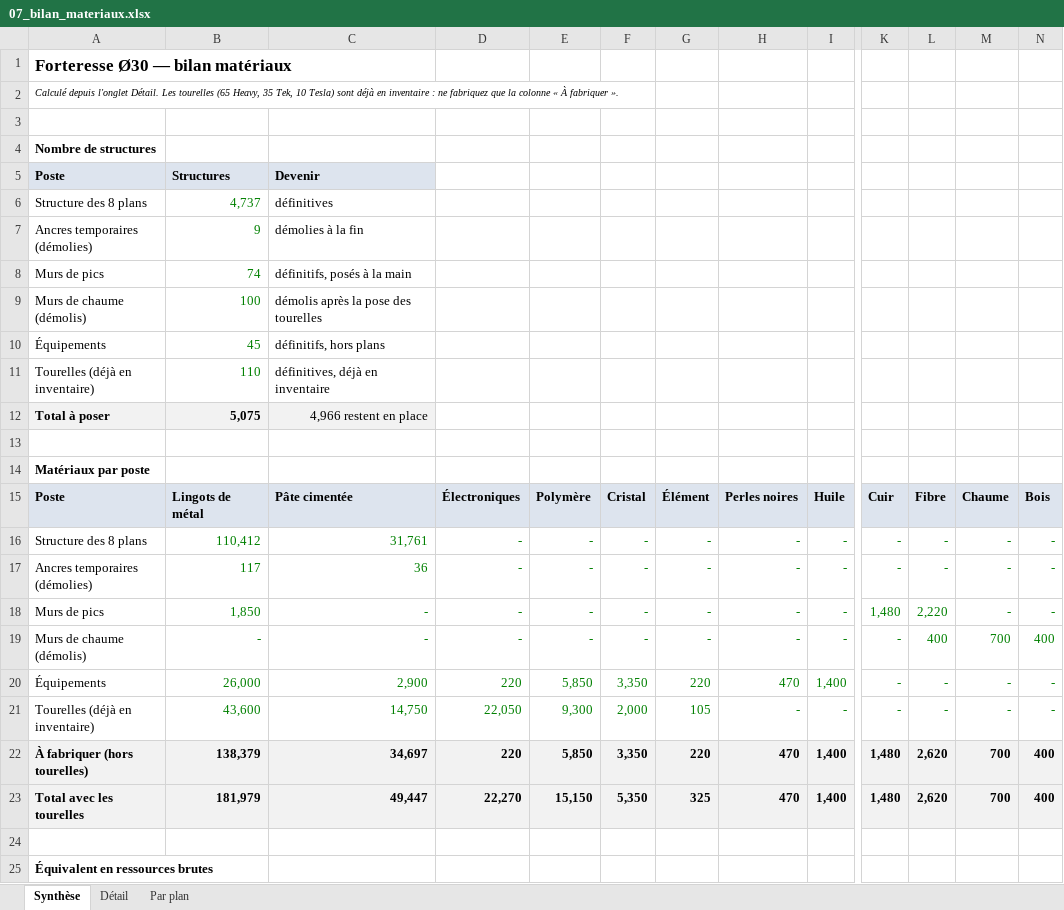
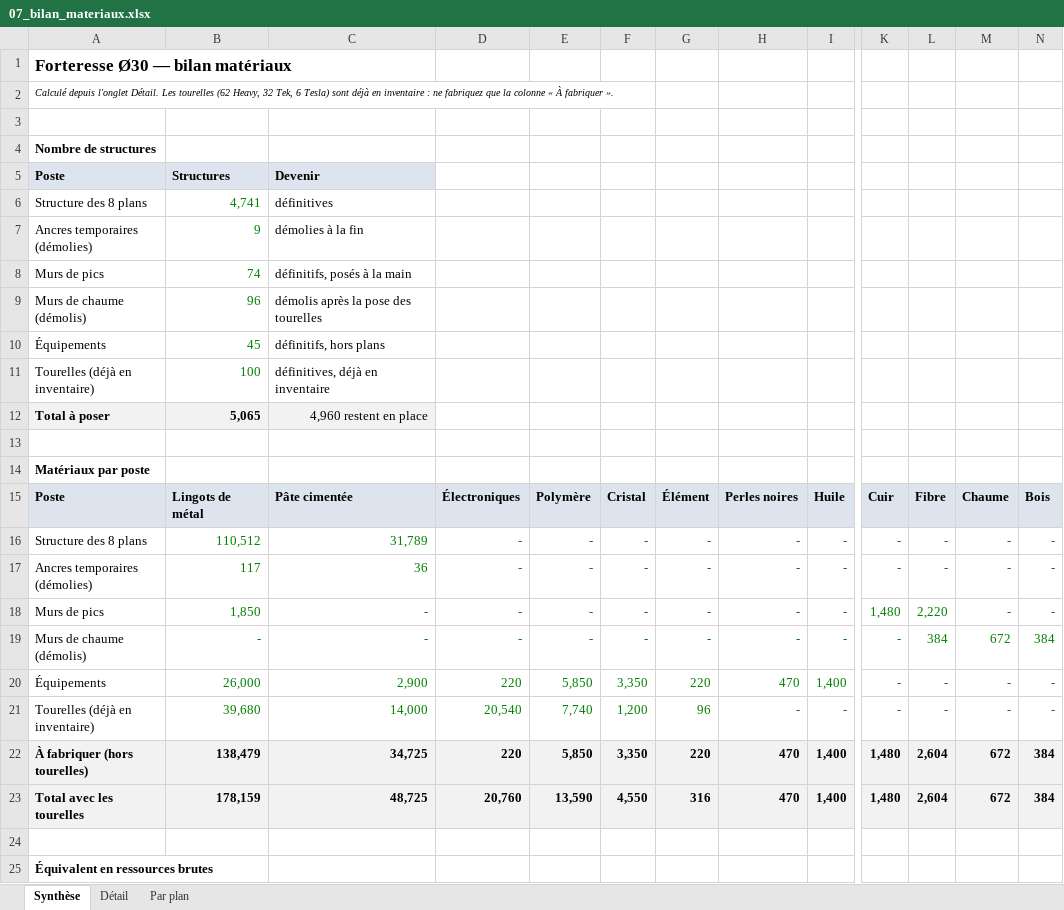
Before and after one commit to ced199080/ARK, an Excel workbook: donnees/07_bilan_materiaux.xlsx, sheet Synthèse, drawn as a sheet; only a part is shown, gaps mark what is left out; values as stored, in another font and other column widths than the file's, no borders; the diff covers the shown part only; the diff names each change by its address in the sheet, - before the commit and + after, or states it on an @@ line.

```diff
--- a/donnees/07_bilan_materiaux.xlsx (sheet Synthèse)
+++ b/donnees/07_bilan_materiaux.xlsx (sheet Synthèse)
-A2 (Poste): …Les tourelles (65 Heavy, 35 Tek, 10 Tesla) sont…
+A2 (Poste): …Les tourelles (62 Heavy, 32 Tek, 6 Tesla) sont…
-B6 (Structures): 4,737
+B6 (Structures): 4,741
-B9 (Structures): 100
+B9 (Structures): 96
-B11 (Structures): 110
+B11 (Structures): 100
-B12 (Structures): 5,075
+B12 (Structures): 5,065
-C12 (Devenir): 4,966 restent en place
+C12 (Devenir): 4,960 restent en place
-B16 (Structures): 110,412
+B16 (Structures): 110,512
-C16 (Devenir): 31,761
+C16 (Devenir): 31,789
-L19: 400
+L19: 384
-M19: 700
+M19: 672
-N19: 400
+N19: 384
-B21 (Structures): 43,600
+B21 (Structures): 39,680
-C21 (Devenir): 14,750
+C21 (Devenir): 14,000
-D21: 22,050
+D21: 20,540
-E21: 9,300
+E21: 7,740
-F21: 2,000
+F21: 1,200
-G21: 105
+G21: 96
-B22 (Structures): 138,379
+B22 (Structures): 138,479
-C22 (Devenir): 34,697
+C22 (Devenir): 34,725
-L22:L23: 2,620
+L22:L23: 2,604
-M22:M23: 700
+M22:M23: 672
-N22:N23: 400
+N22:N23: 384
-B23 (Structures): 181,979
+B23 (Structures): 178,159
-C23 (Devenir): 49,447
+C23 (Devenir): 48,725
-D23: 22,270
+D23: 20,760
-E23: 15,150
+E23: 13,590
-F23: 5,350
+F23: 4,550
-G23: 325
+G23: 316
```
Also changed, not shown: 13 edited cells elsewhere in this sheet, sheet Détail, sheet Par plan, 20 other files.
